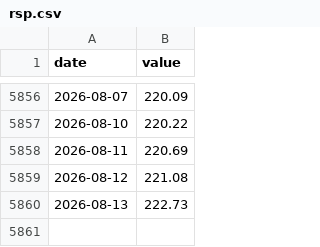
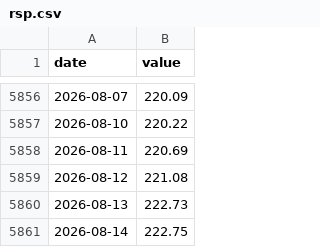
Before and after one commit to JungOhLee/macro-monitoring, a CSV file: data/raw/rsp.csv, drawn as a sheet; only a part is shown, gaps mark what is left out; the diff names each change by its address in the sheet, - before the commit and + after, or states it on an @@ line.

```diff
--- a/data/raw/rsp.csv
+++ b/data/raw/rsp.csv
+row 5861: 2026-08-14 | 222.75
```
Also changed, not shown: data/raw/baa10y.csv, data/raw/bamlh0a0hym2.csv, 10 other files.
